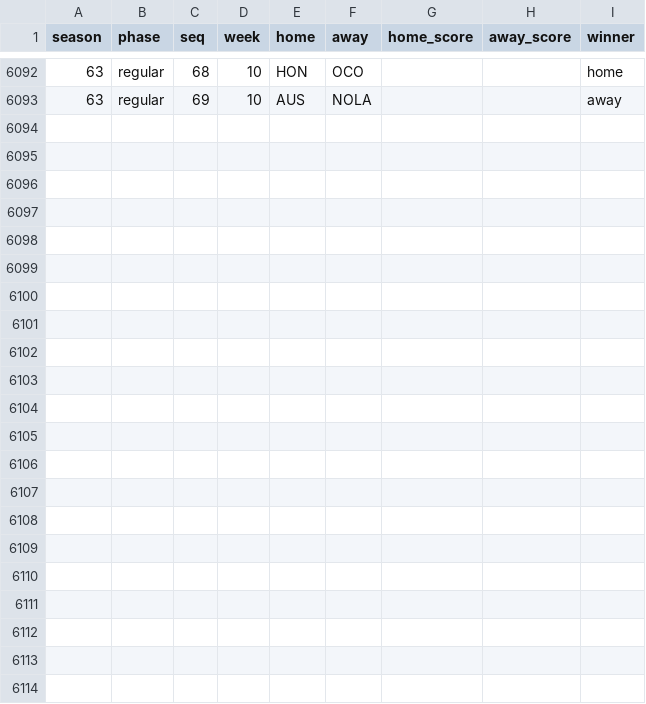
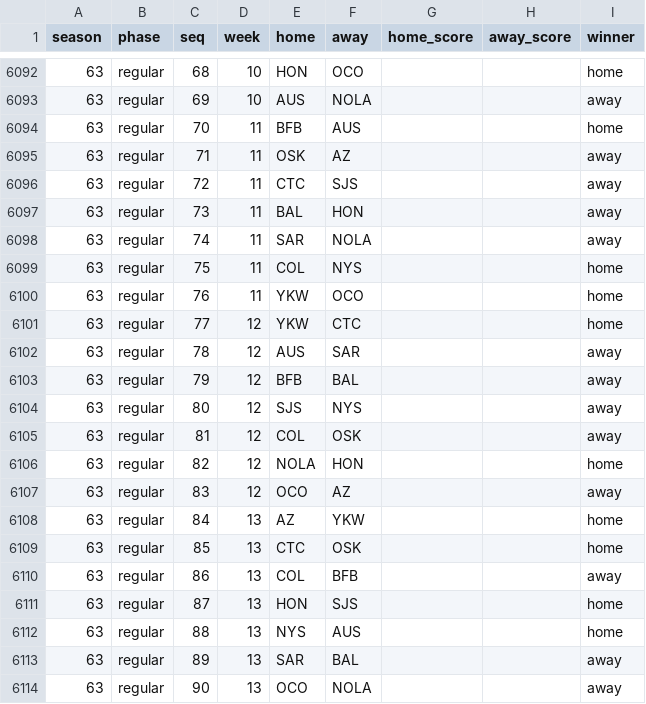
Before and after one commit to MoneyMaker69/isfl-team-tracker, a CSV file: cache/games.csv, drawn as a sheet; only a part is shown, gaps mark what is left out.

```diff
--- a/cache/games.csv
+++ b/cache/games.csv
@@ -6093 +6093,22 @@ season,phase,seq,week,home,away,home_score,away_score,winner
 63,regular,69,10,AUS,NOLA,,,away
+63,regular,70,11,BFB,AUS,,,home
+63,regular,71,11,OSK,AZ,,,away
+63,regular,72,11,CTC,SJS,,,away
+63,regular,73,11,BAL,HON,,,away
+63,regular,74,11,SAR,NOLA,,,away
+63,regular,75,11,COL,NYS,,,home
+63,regular,76,11,YKW,OCO,,,home
+63,regular,77,12,YKW,CTC,,,home
+63,regular,78,12,AUS,SAR,,,away
+63,regular,79,12,BFB,BAL,,,away
+63,regular,80,12,SJS,NYS,,,away
+63,regular,81,12,COL,OSK,,,away
+63,regular,82,12,NOLA,HON,,,home
+63,regular,83,12,OCO,AZ,,,away
+63,regular,84,13,AZ,YKW,,,home
+63,regular,85,13,CTC,OSK,,,home
+63,regular,86,13,COL,BFB,,,away
+63,regular,87,13,HON,SJS,,,home
+63,regular,88,13,NYS,AUS,,,home
+63,regular,89,13,SAR,BAL,,,away
+63,regular,90,13,OCO,NOLA,,,away
```
Also changed, not shown: cache/analytics.csv, cache/attributes.csv, 7 other files.
